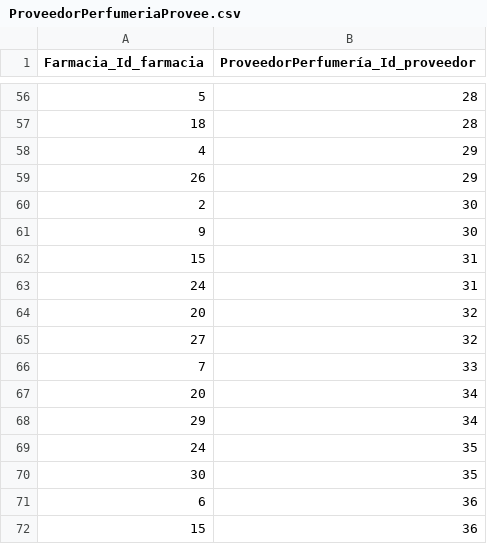
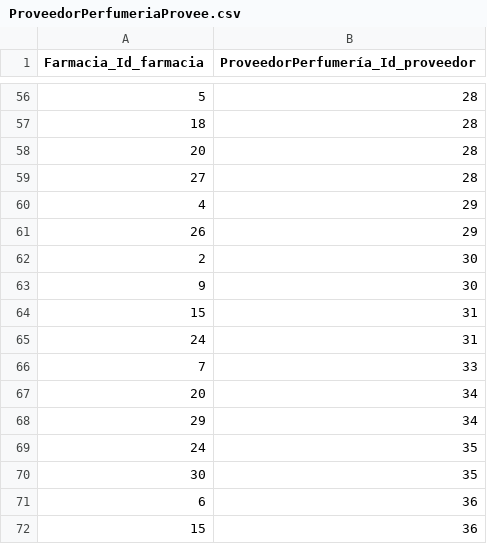
Before and after one commit to manuestrella2002/TP_BD_Grupo2, a CSV file: Data/ProveedorPerfumeriaProvee.csv, drawn as a sheet; only a part is shown, gaps mark what is left out.

```diff
--- a/Data/ProveedorPerfumeriaProvee.csv
+++ b/Data/ProveedorPerfumeriaProvee.csv
@@ -57,2 +57,4 @@
 18;28
+20;28
+27;28
 4;29
@@ -63,4 +65,2 @@
 24;31
-20;32
-27;32
 7;33
```
Also changed, not shown: Data/ArticuloPerfumeria.csv, Data/ProveedorPerfumeria.csv.
